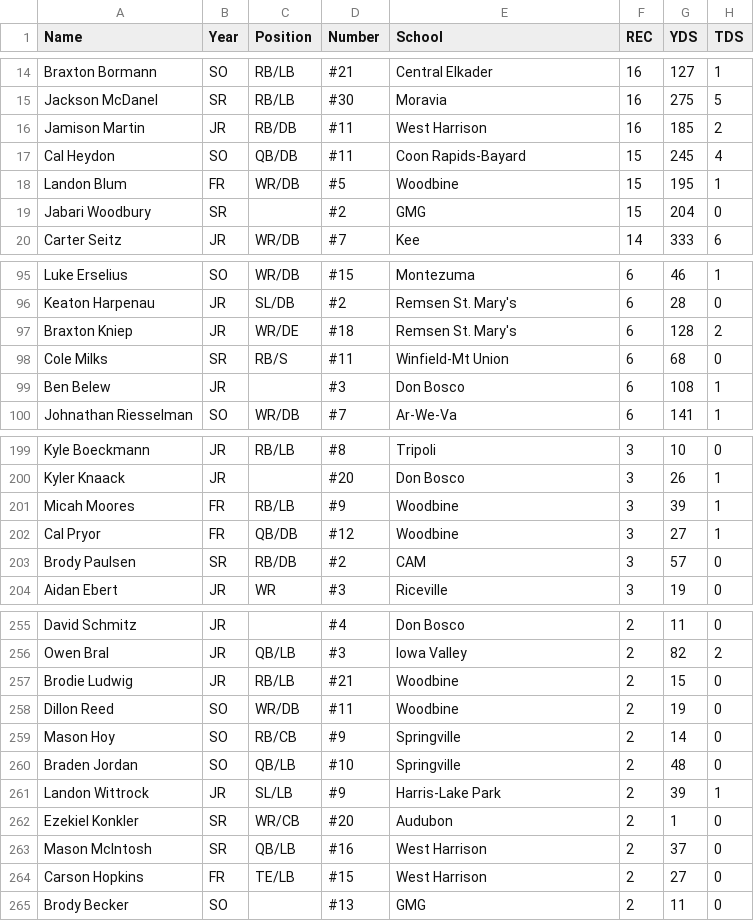
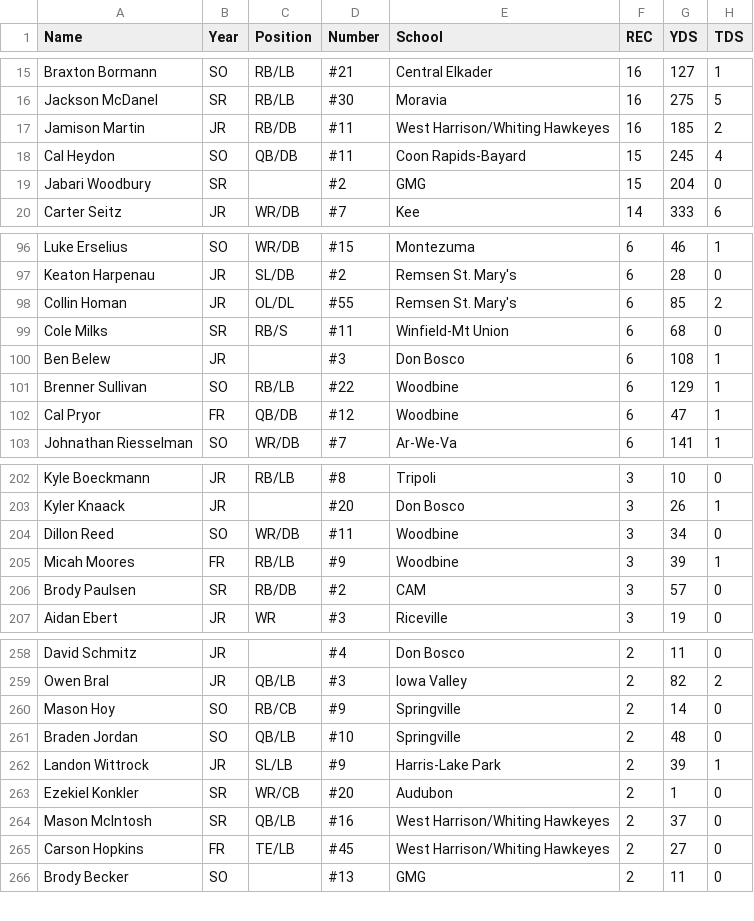
Before and after one commit to Fwiy27/8Man, a CSV file: data/Week3-receiving-all.csv, drawn as a sheet; only a part is shown, gaps mark what is left out; the diff covers the shown part only.

```diff
--- a/data/Week3-receiving-all.csv
+++ b/data/Week3-receiving-all.csv
@@ -15,5 +16,4 @@ Braxton Bormann,SO,RB/LB,#21,Central Elkader,16,127,1
 Jackson McDanel,SR,RB/LB,#30,Moravia,16,275,5
-Jamison Martin,JR,RB/DB,#11,West Harrison,16,185,2
+Jamison Martin,JR,RB/DB,#11,West Harrison/Whiting Hawkeyes,16,185,2
 Cal Heydon,SO,QB/DB,#11,Coon Rapids-Bayard,15,245,4
-Landon Blum,FR,WR/DB,#5,Woodbine,15,195,1
 Jabari Woodbury,SR,,#2,GMG,15,204,0
@@ -96,5 +97,7 @@ Luke Erselius,SO,WR/DB,#15,Montezuma,6,46,1
 Keaton Harpenau,JR,SL/DB,#2,Remsen St. Mary's,6,28,0
-Braxton Kniep,JR,WR/DE,#18,Remsen St. Mary's,6,128,2
+Collin Homan,JR,OL/DL,#55,Remsen St. Mary's,6,85,2
 Cole Milks,SR,RB/S,#11,Winfield-Mt Union,6,68,0
 Ben Belew,JR,,#3,Don Bosco,6,108,1
+Brenner Sullivan,SO,RB/LB,#22,Woodbine,6,129,1
+Cal Pryor,FR,QB/DB,#12,Woodbine,6,47,1
 Johnathan Riesselman,SO,WR/DB,#7,Ar-We-Va,6,141,1
@@ -200,4 +203,4 @@ Kyle Boeckmann,JR,RB/LB,#8,Tripoli,3,10,0
 Kyler Knaack,JR,,#20,Don Bosco,3,26,1
+Dillon Reed,SO,WR/DB,#11,Woodbine,3,34,0
 Micah Moores,FR,RB/LB,#9,Woodbine,3,39,1
-Cal Pryor,FR,QB/DB,#12,Woodbine,3,27,1
 Brody Paulsen,SR,RB/DB,#2,CAM,3,57,0
@@ -256,4 +259,2 @@ David Schmitz,JR,,#4,Don Bosco,2,11,0
 Owen Bral,JR,QB/LB,#3,Iowa Valley,2,82,2
-Brodie Ludwig,JR,RB/LB,#21,Woodbine,2,15,0
-Dillon Reed,SO,WR/DB,#11,Woodbine,2,19,0
 Mason Hoy,SO,RB/CB,#9,Springville,2,14,0
@@ -262,4 +263,4 @@ Landon Wittrock,JR,SL/LB,#9,Harris-Lake Park,2,39,1
 Ezekiel Konkler,SR,WR/CB,#20,Audubon,2,1,0
-Mason McIntosh,SR,QB/LB,#16,West Harrison,2,37,0
-Carson Hopkins,FR,TE/LB,#15,West Harrison,2,27,0
+Mason McIntosh,SR,QB/LB,#16,West Harrison/Whiting Hawkeyes,2,37,0
+Carson Hopkins,FR,TE/LB,#45,West Harrison/Whiting Hawkeyes,2,27,0
 Brody Becker,SO,,#13,GMG,2,11,0
```
Also changed, not shown: 4 added rows, 2 removed rows and 9 edited cells elsewhere in this file, data/Week3-passing.csv, data/Week3-points-ps.csv, 18 other files.
